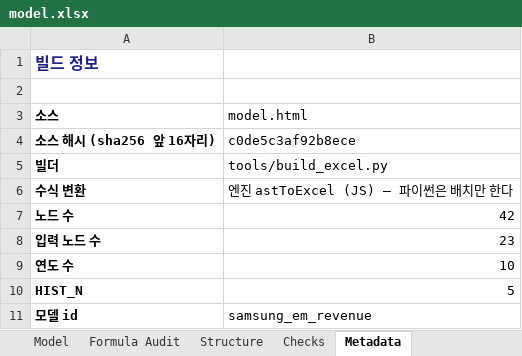
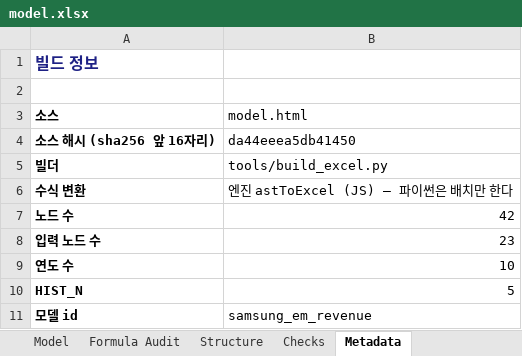
Before and after one commit to hwang-joonha/stock1, an Excel workbook: companies/samsung-em/model.xlsx, sheet Metadata, drawn as a sheet; values as stored, in another font and other column widths than the file's, no borders; the diff names each change by its address in the sheet, - before the commit and + after, or states it on an @@ line.

```diff
--- a/companies/samsung-em/model.xlsx (sheet Metadata)
+++ b/companies/samsung-em/model.xlsx (sheet Metadata)
-B4 (model.html): c0de5c3af92b8ece
+B4 (model.html): da44eeea5db41450
```
Also changed, not shown: 8 other files.
